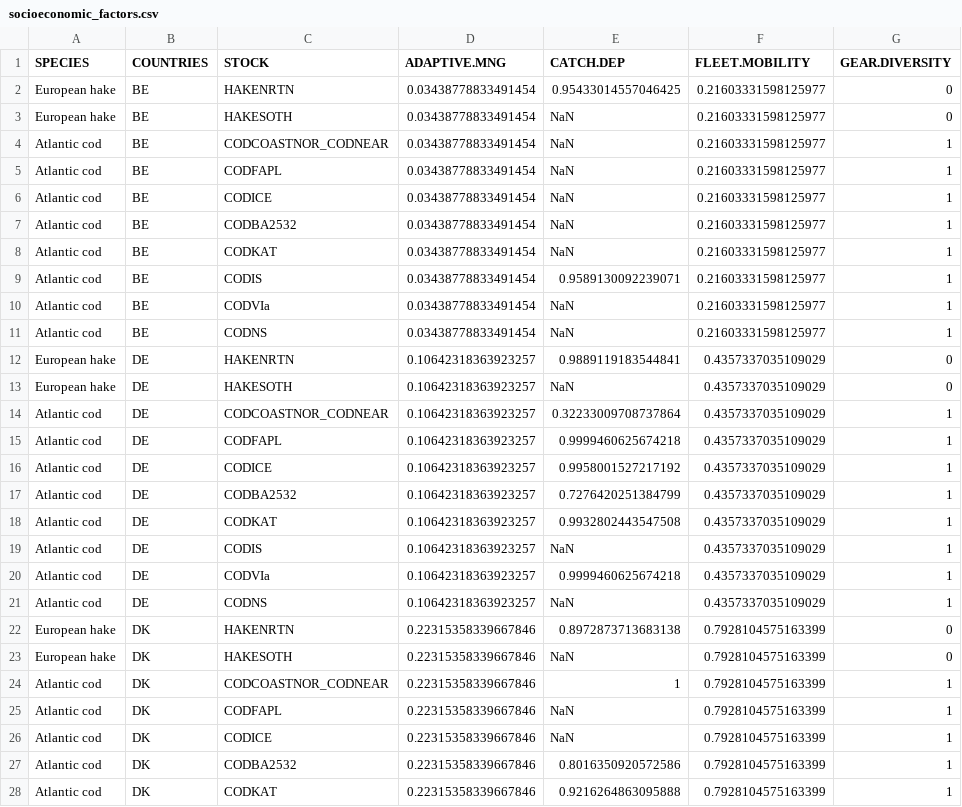
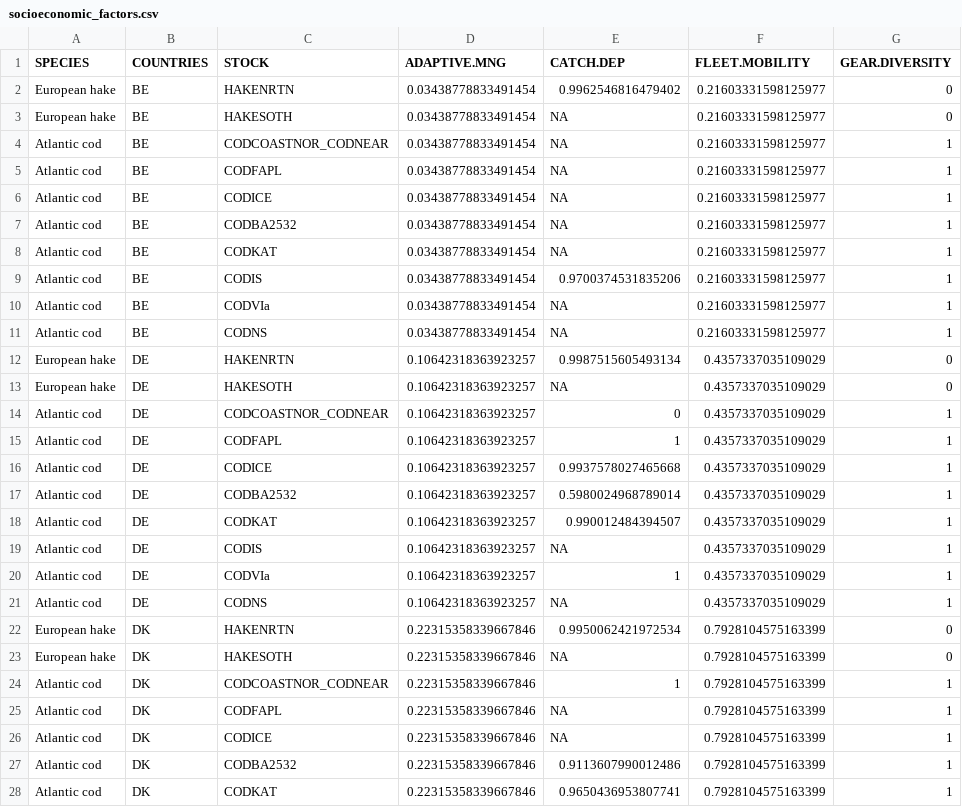
Before and after one commit to futureoceanslab/Fisheries-Resilience-Index, a CSV file: data/socioeconomic_factors.csv, drawn as a sheet; only a part is shown; the diff covers the shown part only.

```diff
--- a/data/socioeconomic_factors.csv
+++ b/data/socioeconomic_factors.csv
@@ -1,28 +1,28 @@
 SPECIES,COUNTRIES,STOCK,ADAPTIVE.MNG,CATCH.DEP,FLEET.MOBILITY,GEAR.DIVERSITY
-European hake,BE,HAKENRTN,0.03438778833491454,0.95433014557046425,0.21603331598125977,0
-European hake,BE,HAKESOTH,0.03438778833491454,NaN,0.21603331598125977,0
-Atlantic cod,BE,CODCOASTNOR_CODNEAR,0.03438778833491454,NaN,0.21603331598125977,1
-Atlantic cod,BE,CODFAPL,0.03438778833491454,NaN,0.21603331598125977,1
-Atlantic cod,BE,CODICE,0.03438778833491454,NaN,0.21603331598125977,1
-Atlantic cod,BE,CODBA2532,0.03438778833491454,NaN,0.21603331598125977,1
-Atlantic cod,BE,CODKAT,0.03438778833491454,NaN,0.21603331598125977,1
-Atlantic cod,BE,CODIS,0.03438778833491454,0.9589130092239071,0.21603331598125977,1
-Atlantic cod,BE,CODVIa,0.03438778833491454,NaN,0.21603331598125977,1
-Atlantic cod,BE,CODNS,0.03438778833491454,NaN,0.21603331598125977,1
-European hake,DE,HAKENRTN,0.10642318363923257,0.9889119183544841,0.4357337035109029,0
-European hake,DE,HAKESOTH,0.10642318363923257,NaN,0.4357337035109029,0
-Atlantic cod,DE,CODCOASTNOR_CODNEAR,0.10642318363923257,0.32233009708737864,0.4357337035109029,1
-Atlantic cod,DE,CODFAPL,0.10642318363923257,0.9999460625674218,0.4357337035109029,1
-Atlantic cod,DE,CODICE,0.10642318363923257,0.9958001527217192,0.4357337035109029,1
-Atlantic cod,DE,CODBA2532,0.10642318363923257,0.7276420251384799,0.4357337035109029,1
-Atlantic cod,DE,CODKAT,0.10642318363923257,0.9932802443547508,0.4357337035109029,1
-Atlantic cod,DE,CODIS,0.10642318363923257,NaN,0.4357337035109029,1
-Atlantic cod,DE,CODVIa,0.10642318363923257,0.9999460625674218,0.4357337035109029,1
-Atlantic cod,DE,CODNS,0.10642318363923257,NaN,0.4357337035109029,1
-European hake,DK,HAKENRTN,0.22315358339667846,0.8972873713683138,0.7928104575163399,0
-European hake,DK,HAKESOTH,0.22315358339667846,NaN,0.7928104575163399,0
+European hake,BE,HAKENRTN,0.03438778833491454,0.9962546816479402,0.21603331598125977,0
+European hake,BE,HAKESOTH,0.03438778833491454,NA,0.21603331598125977,0
+Atlantic cod,BE,CODCOASTNOR_CODNEAR,0.03438778833491454,NA,0.21603331598125977,1
+Atlantic cod,BE,CODFAPL,0.03438778833491454,NA,0.21603331598125977,1
+Atlantic cod,BE,CODICE,0.03438778833491454,NA,0.21603331598125977,1
+Atlantic cod,BE,CODBA2532,0.03438778833491454,NA,0.21603331598125977,1
+Atlantic cod,BE,CODKAT,0.03438778833491454,NA,0.21603331598125977,1
+Atlantic cod,BE,CODIS,0.03438778833491454,0.9700374531835206,0.21603331598125977,1
+Atlantic cod,BE,CODVIa,0.03438778833491454,NA,0.21603331598125977,1
+Atlantic cod,BE,CODNS,0.03438778833491454,NA,0.21603331598125977,1
+European hake,DE,HAKENRTN,0.10642318363923257,0.9987515605493134,0.4357337035109029,0
+European hake,DE,HAKESOTH,0.10642318363923257,NA,0.4357337035109029,0
+Atlantic cod,DE,CODCOASTNOR_CODNEAR,0.10642318363923257,0,0.4357337035109029,1
+Atlantic cod,DE,CODFAPL,0.10642318363923257,1,0.4357337035109029,1
+Atlantic cod,DE,CODICE,0.10642318363923257,0.9937578027465668,0.4357337035109029,1
+Atlantic cod,DE,CODBA2532,0.10642318363923257,0.5980024968789014,0.4357337035109029,1
+Atlantic cod,DE,CODKAT,0.10642318363923257,0.990012484394507,0.4357337035109029,1
+Atlantic cod,DE,CODIS,0.10642318363923257,NA,0.4357337035109029,1
+Atlantic cod,DE,CODVIa,0.10642318363923257,1,0.4357337035109029,1
+Atlantic cod,DE,CODNS,0.10642318363923257,NA,0.4357337035109029,1
+European hake,DK,HAKENRTN,0.22315358339667846,0.9950062421972534,0.7928104575163399,0
+European hake,DK,HAKESOTH,0.22315358339667846,NA,0.7928104575163399,0
 Atlantic cod,DK,CODCOASTNOR_CODNEAR,0.22315358339667846,1,0.7928104575163399,1
-Atlantic cod,DK,CODFAPL,0.22315358339667846,NaN,0.7928104575163399,1
-Atlantic cod,DK,CODICE,0.22315358339667846,NaN,0.7928104575163399,1
-Atlantic cod,DK,CODBA2532,0.22315358339667846,0.8016350920572586,0.7928104575163399,1
-Atlantic cod,DK,CODKAT,0.22315358339667846,0.9216264863095888,0.7928104575163399,1
+Atlantic cod,DK,CODFAPL,0.22315358339667846,NA,0.7928104575163399,1
+Atlantic cod,DK,CODICE,0.22315358339667846,NA,0.7928104575163399,1
+Atlantic cod,DK,CODBA2532,0.22315358339667846,0.9113607990012486,0.7928104575163399,1
+Atlantic cod,DK,CODKAT,0.22315358339667846,0.9650436953807741,0.7928104575163399,1
```
Also changed, not shown: 101 edited cells elsewhere in this file, data/final_index.csv, data/socioeconomic_factors_country.csv, 32 other files.
